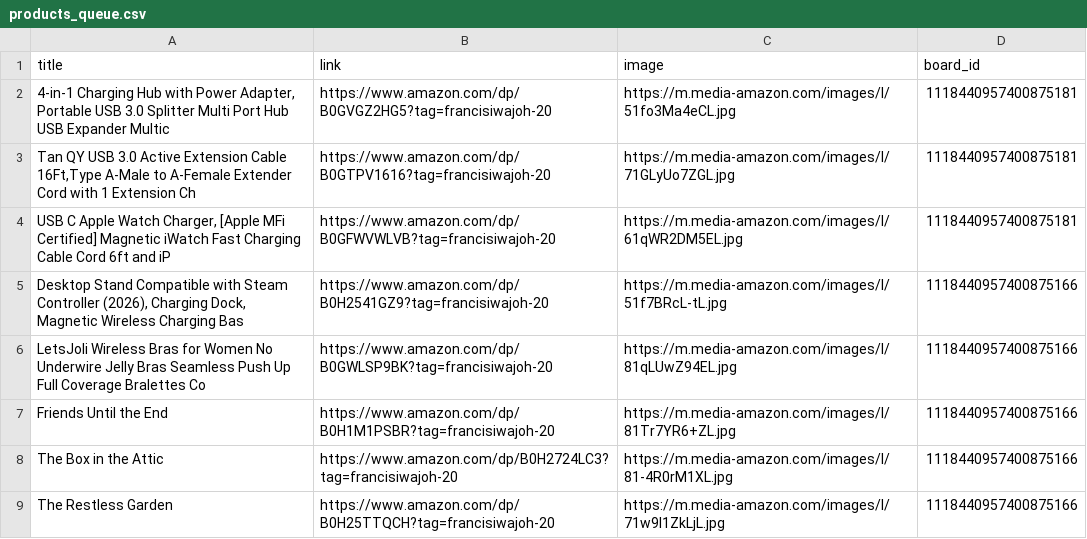
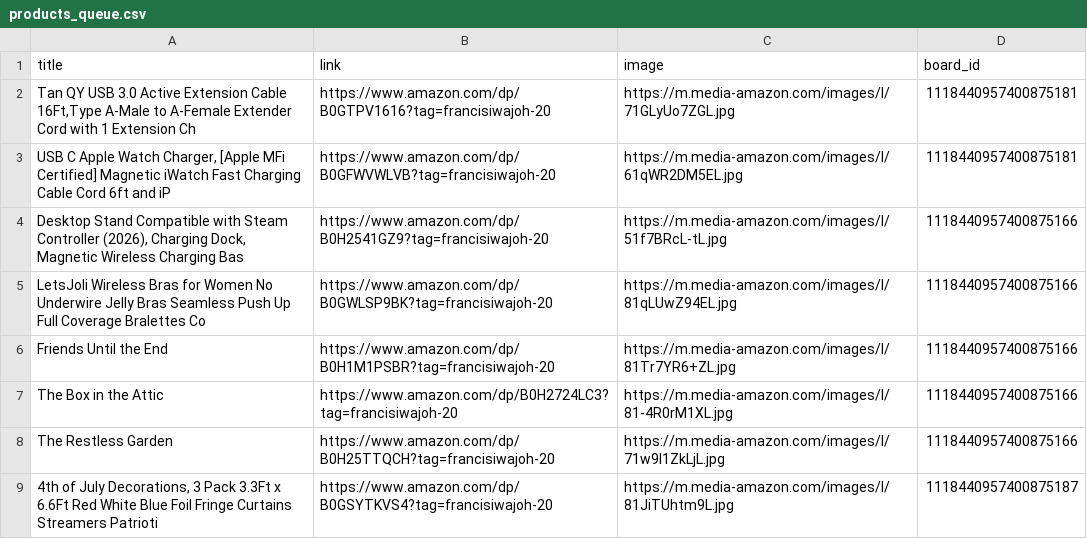
Before and after one commit to Mrconection/Conny-Trading, a CSV file: products_queue.csv, drawn as a sheet; only a part is shown; the shorter side is filled out with more unchanged rows.

```diff
--- a/products_queue.csv
+++ b/products_queue.csv
@@ -1,3 +1,2 @@
 title,link,image,board_id
-"4-in-1 Charging Hub with Power Adapter, Portable USB 3.0 Splitter Multi Port Hub USB Expander Multic",https://www.amazon.com/dp/B0GVGZ2HG5?tag=francisiwajoh-20,https://m.media-amazon.com/images/I/51fo3Ma4eCL.jpg,1118440957400875181
 "Tan QY USB 3.0 Active Extension Cable 16Ft,Type A-Male to A-Female Extender Cord with 1 Extension Ch",https://www.amazon.com/dp/B0GTPV1616?tag=francisiwajoh-20,https://m.media-amazon.com/images/I/71GLyUo7ZGL.jpg,1118440957400875181
```
Also changed, not shown: 2 other files.
